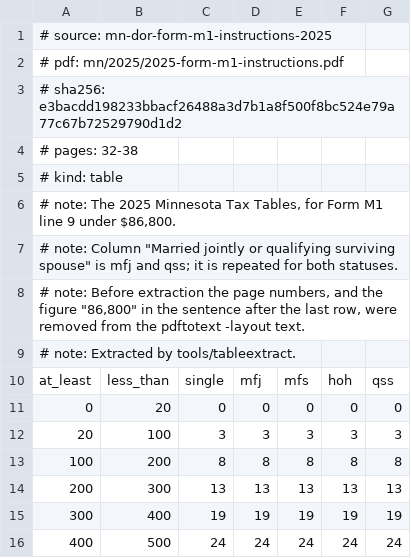
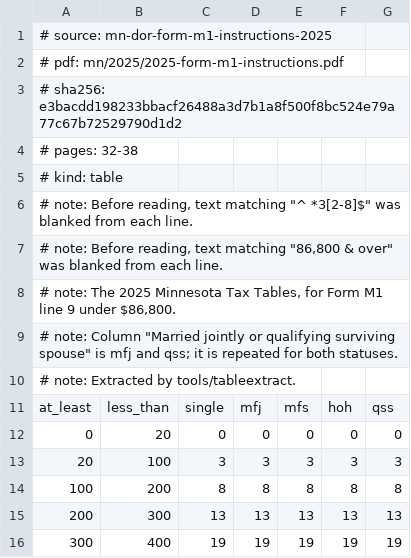
Before and after one commit to nexteggapp/taxcalcs, a TSV file: sources/tables/mn/2025/tax_table.tsv, drawn as a sheet; only a part is shown; the shorter side is filled out with more unchanged rows; removed rows and columns are numbered as before the commit, all else as after; the diff names each change by its address in the sheet, - before the commit and + after, or states it on an @@ line.

```diff
--- a/sources/tables/mn/2025/tax_table.tsv
+++ b/sources/tables/mn/2025/tax_table.tsv
+row 6: # note: Before reading, text matching "^ *3[2-8]$" was blanked from each line.
+row 7: # note: Before reading, text matching "86,800 & over" was blanked from each line.
-row 8: # note: Before extraction the page numbers, and the figure "86,800" in the sentence after the last row, were removed from the pdftotext -layout text.
```
Also changed, not shown: 1 other file.
